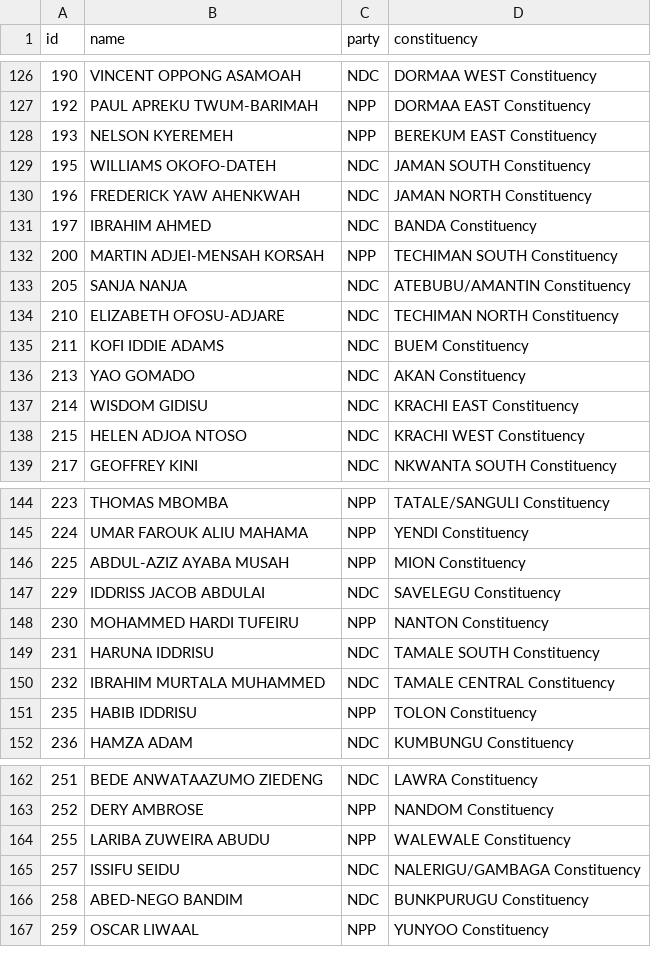
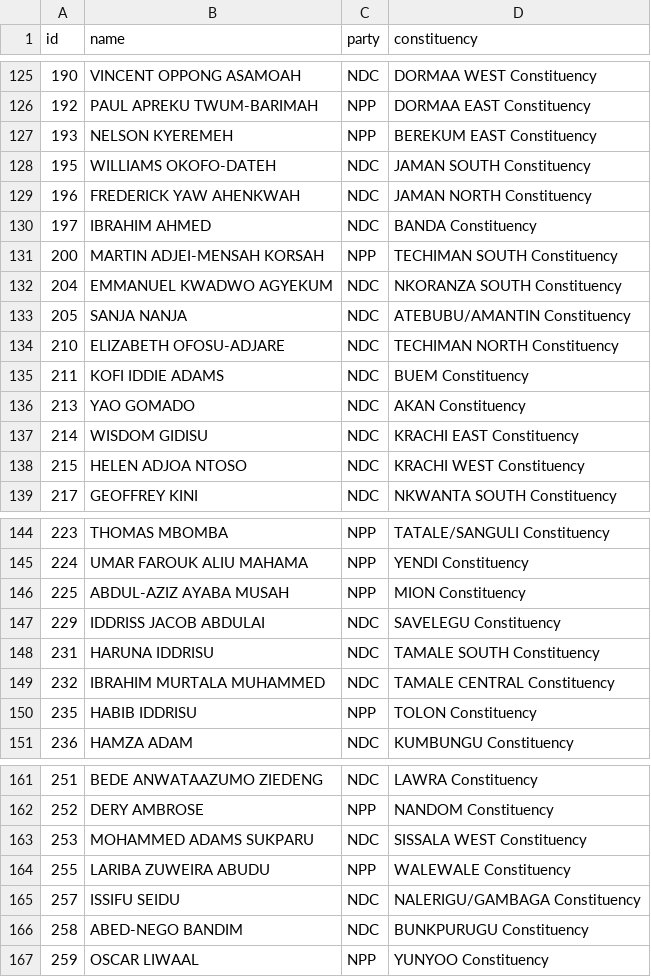
Before and after one commit to every-politician-scrapers/ghana-parliament, a CSV file: data/official.csv, drawn as a sheet; only a part is shown, gaps mark what is left out; the diff covers the shown part only.

```diff
--- a/data/official.csv
+++ b/data/official.csv
@@ -132,2 +131,3 @@ id,name,party,constituency
 200,MARTIN ADJEI-MENSAH KORSAH,NPP,TECHIMAN SOUTH Constituency
+204,EMMANUEL KWADWO AGYEKUM,NDC,NKORANZA SOUTH Constituency
 205,SANJA NANJA,NDC,ATEBUBU/AMANTIN Constituency
@@ -147,3 +147,2 @@ id,name,party,constituency
 229,IDDRISS JACOB ABDULAI,NDC,SAVELEGU Constituency
-230,MOHAMMED HARDI TUFEIRU,NPP,NANTON Constituency
 231,HARUNA IDDRISU,NDC,TAMALE SOUTH Constituency
@@ -163,2 +162,3 @@ id,name,party,constituency
 252,DERY AMBROSE,NPP,NANDOM Constituency
+253,MOHAMMED ADAMS SUKPARU,NDC,SISSALA WEST Constituency
 255,LARIBA ZUWEIRA ABUDU,NPP,WALEWALE Constituency
```
Also changed, not shown: 2 added rows and 3 removed rows elsewhere in this file, data/diff.csv.
